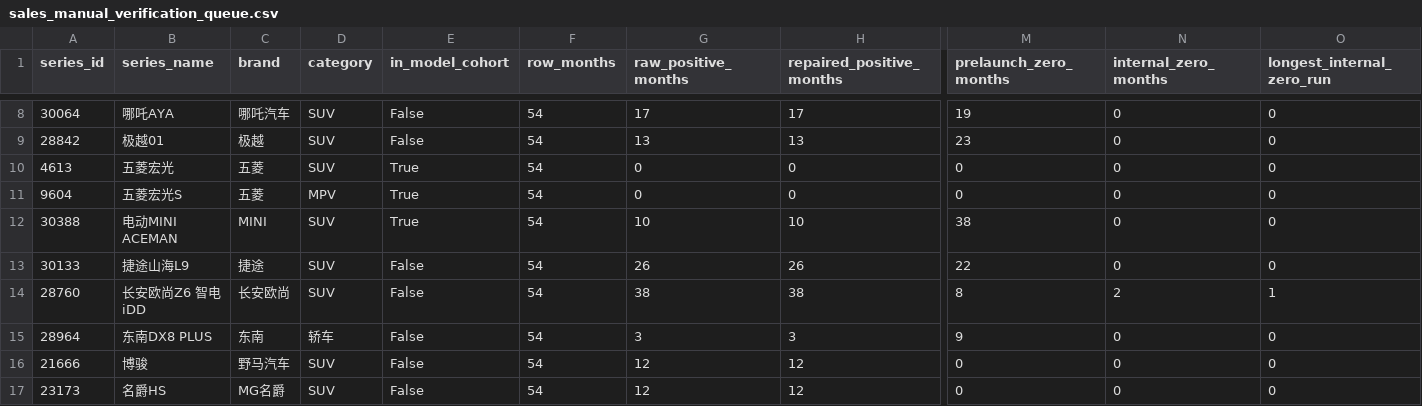
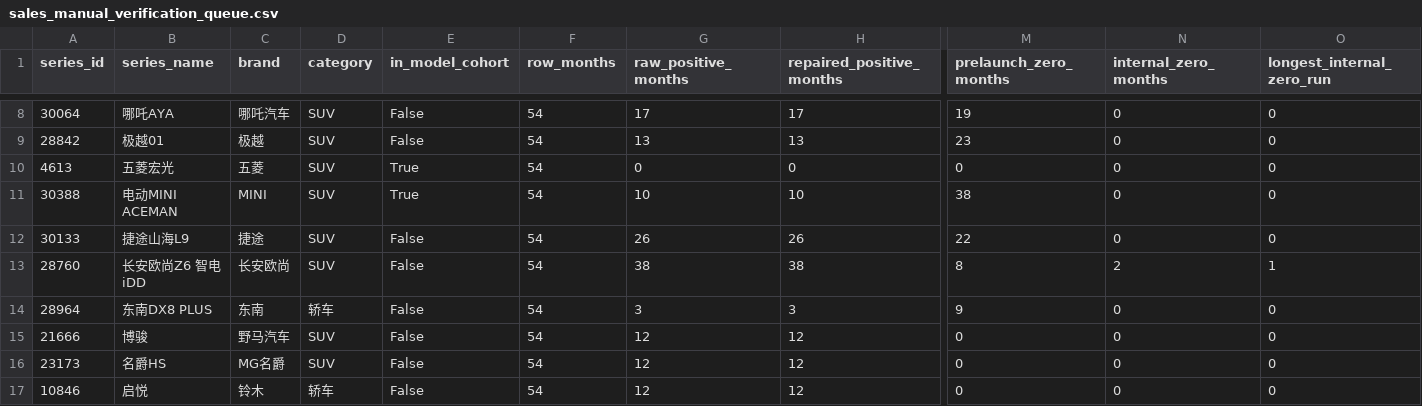
Before and after one commit to Yemyu/china-auto-market-analysis, a CSV file: data/processed/data_quality/sales_manual_verification_queue.csv, drawn as a sheet; only a part is shown, gaps mark what is left out; the shorter side is filled out with more unchanged rows; rows hold the shown columns only; the diff names each change by its address in the sheet, - before the commit and + after, or states it on an @@ line.

```diff
--- a/data/processed/data_quality/sales_manual_verification_queue.csv
+++ b/data/processed/data_quality/sales_manual_verification_queue.csv
-row 11: 9604 | 五菱宏光S | 五菱 | MPV | True | 54 | 0 | 0 | 0 | 0 | 0
```
Also changed, not shown: data/processed/data_quality/sales_correction_register.csv, data/processed/data_quality/sales_series_risk_audit.csv, 17 other files.
